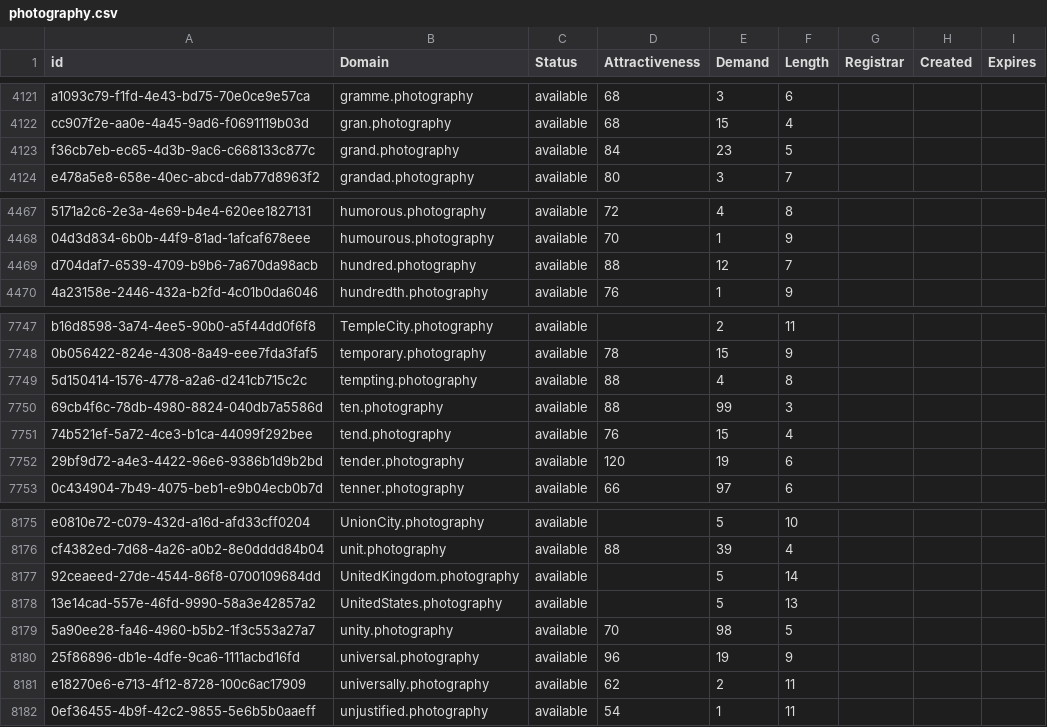
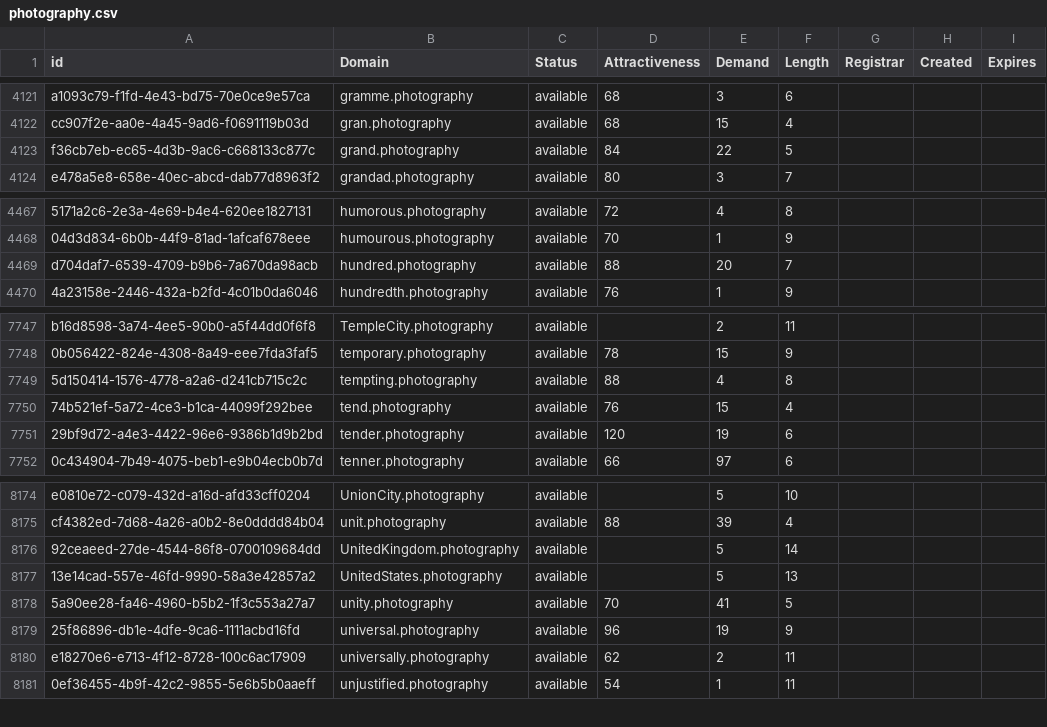
Before and after one commit to UniqueDomains/photography-oneword-domains, a CSV file: photography.csv, drawn as a sheet; only a part is shown, gaps mark what is left out; removed rows and columns are numbered as before the commit, all else as after; the diff names each change by its address in the sheet, - before the commit and + after, or states it on an @@ line.

Commit message:
Domains update

```diff
--- a/photography.csv
+++ b/photography.csv
-E4123 (Demand): 23
+E4123 (Demand): 22
-E4469 (Demand): 12
+E4469 (Demand): 20
-row 7750: 69cb4f6c-78db-4980-8824-040db7a5586d | ten.photography | available | 88 | 99 | 3
-E8178 (Demand): 98
+E8178 (Demand): 41
```
Also changed, not shown: 2 other files.
